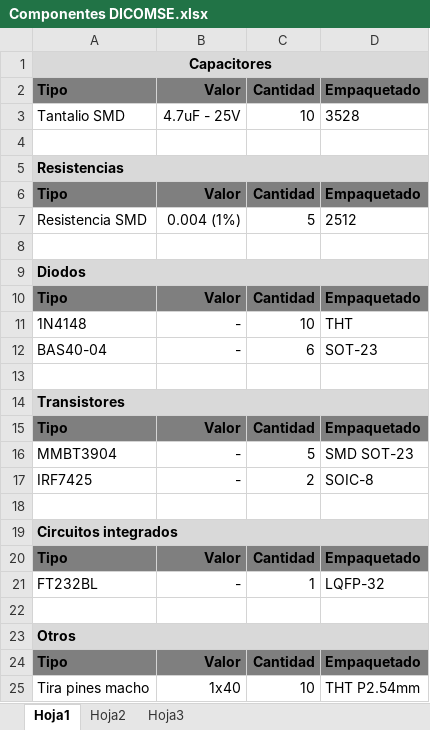
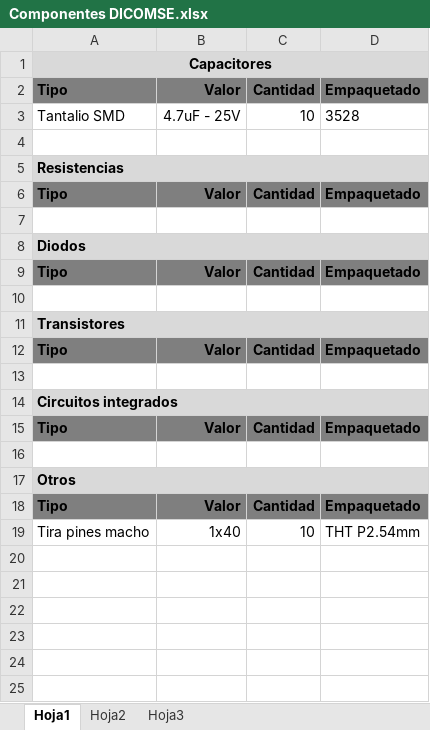
Before and after one commit to tomas-tavella/Proyecto-Final, an Excel workbook: Conversor/Compra Componentes/Componentes DICOMSE.xlsx, sheet Hoja1, drawn as a sheet; values as stored, in another font and other column widths than the file's, no borders; the diff names each change by its address in the sheet, - before the commit and + after, or states it on an @@ line.

```diff
--- a/Conversor/Compra Componentes/Componentes DICOMSE.xlsx (sheet Hoja1)
+++ b/Conversor/Compra Componentes/Componentes DICOMSE.xlsx (sheet Hoja1)
-row 7: Resistencia SMD | 0.004 (1%) | 5 | 2512
-row 11: 1N4148 | - | 10 | THT
-row 12: BAS40-04 | - | 6 | SOT-23
-row 16: MMBT3904 | - | 5 | SMD SOT-23
-row 17: IRF7425 | - | 2 | SOIC-8
-row 21: FT232BL | - | 1 | LQFP-32
```
Also changed, not shown: Conversor/Compra Componentes/Componentes Microelectronica.xlsx, 1 other file.
